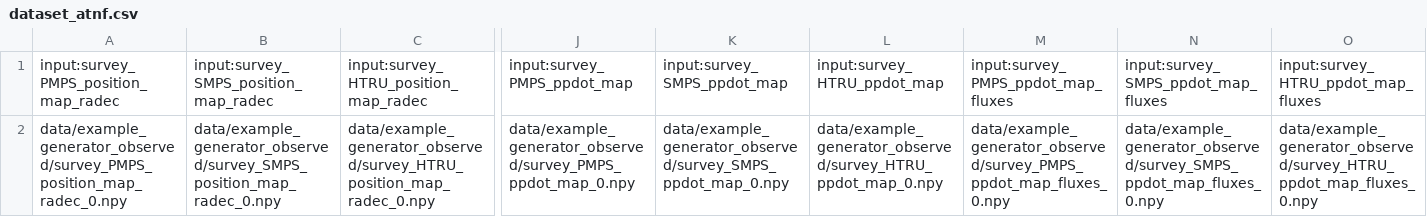
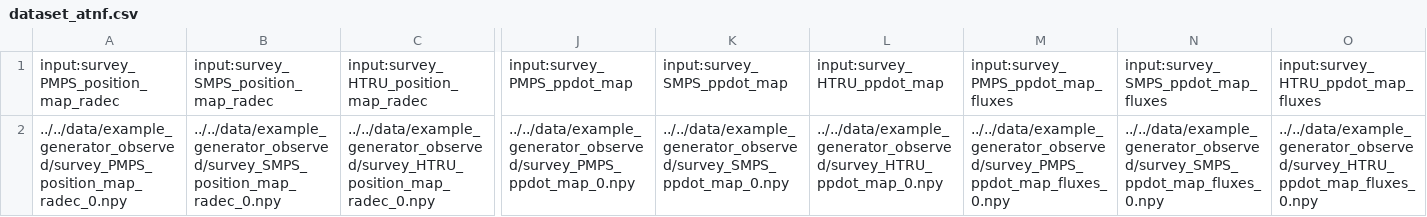
Before and after one commit to ice-csic-astroexotic/ML-Poppyns, a CSV file: data/example_generator_observed/dataset_atnf.csv, drawn as a sheet; only a part is shown, gaps mark what is left out; the diff names each change by its address in the sheet, - before the commit and + after, or states it on an @@ line.

```diff
--- a/data/example_generator_observed/dataset_atnf.csv
+++ b/data/example_generator_observed/dataset_atnf.csv
-A2: data/example_generator_observed/survey_PMPS_position_map_radec_0.npy
+A2: ../../data/example_generator_observed/survey_PMPS_position_map_radec_0.npy
-B2: data/example_generator_observed/survey_SMPS_position_map_radec_0.npy
+B2: ../../data/example_generator_observed/survey_SMPS_position_map_radec_0.npy
-C2: data/example_generator_observed/survey_HTRU_position_map_radec_0.npy
+C2: ../../data/example_generator_observed/survey_HTRU_position_map_radec_0.npy
-J2: data/example_generator_observed/survey_PMPS_ppdot_map_0.npy
+J2: ../../data/example_generator_observed/survey_PMPS_ppdot_map_0.npy
-K2: data/example_generator_observed/survey_SMPS_ppdot_map_0.npy
+K2: ../../data/example_generator_observed/survey_SMPS_ppdot_map_0.npy
-L2: data/example_generator_observed/survey_HTRU_ppdot_map_0.npy
+L2: ../../data/example_generator_observed/survey_HTRU_ppdot_map_0.npy
-M2: data/example_generator_observed/survey_PMPS_ppdot_map_fluxes_0.npy
+M2: ../../data/example_generator_observed/survey_PMPS_ppdot_map_fluxes_0.npy
-N2: data/example_generator_observed/survey_SMPS_ppdot_map_fluxes_0.npy
+N2: ../../data/example_generator_observed/survey_SMPS_ppdot_map_fluxes_0.npy
-O2: data/example_generator_observed/survey_HTRU_ppdot_map_fluxes_0.npy
+O2: ../../data/example_generator_observed/survey_HTRU_ppdot_map_fluxes_0.npy
```
Also changed, not shown: 7 other files.
